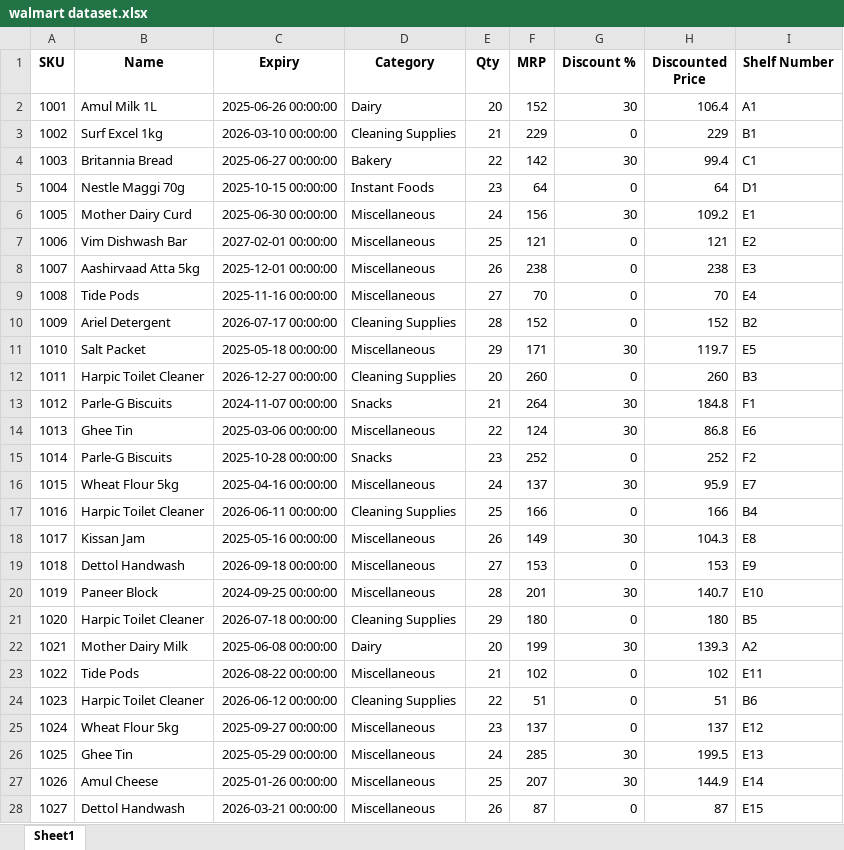
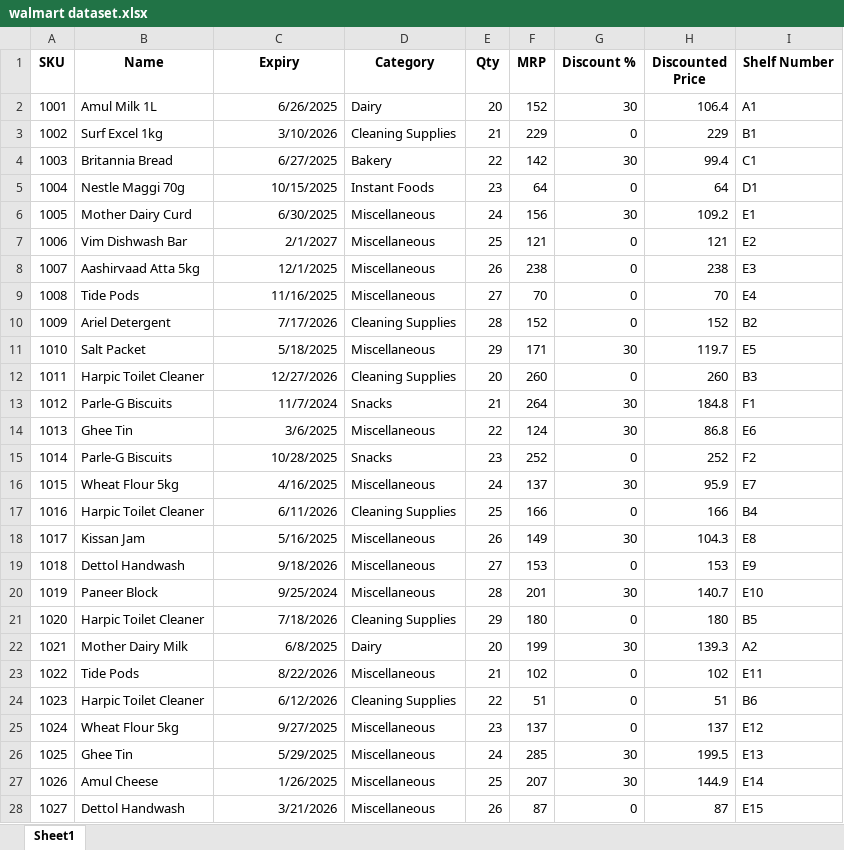
Before and after one commit to cssvarshitha/smart-retail-backend, an Excel workbook: walmart dataset.xlsx, sheet Sheet1, drawn as a sheet; only a part is shown; values as stored, in another font and other column widths than the file's, no borders; the diff covers the shown part only; the diff names each change by its address in the sheet, - before the commit and + after, or states it on an @@ line.

Commit message:
expiry date checking

```diff
--- a/walmart dataset.xlsx (sheet Sheet1)
+++ b/walmart dataset.xlsx (sheet Sheet1)
-C2 (Expiry): 2025-06-26 00:00:00
+C2 (Expiry): 6/26/2025
-C3 (Expiry): 2026-03-10 00:00:00
+C3 (Expiry): 3/10/2026
-C4 (Expiry): 2025-06-27 00:00:00
+C4 (Expiry): 6/27/2025
-C5 (Expiry): 2025-10-15 00:00:00
+C5 (Expiry): 10/15/2025
-C6 (Expiry): 2025-06-30 00:00:00
+C6 (Expiry): 6/30/2025
-C7 (Expiry): 2027-02-01 00:00:00
+C7 (Expiry): 2/1/2027
-C8 (Expiry): 2025-12-01 00:00:00
+C8 (Expiry): 12/1/2025
-C9 (Expiry): 2025-11-16 00:00:00
+C9 (Expiry): 11/16/2025
-C10 (Expiry): 2026-07-17 00:00:00
+C10 (Expiry): 7/17/2026
-C11 (Expiry): 2025-05-18 00:00:00
+C11 (Expiry): 5/18/2025
-C12 (Expiry): 2026-12-27 00:00:00
+C12 (Expiry): 12/27/2026
-C13 (Expiry): 2024-11-07 00:00:00
+C13 (Expiry): 11/7/2024
-C14 (Expiry): 2025-03-06 00:00:00
+C14 (Expiry): 3/6/2025
-C15 (Expiry): 2025-10-28 00:00:00
+C15 (Expiry): 10/28/2025
-C16 (Expiry): 2025-04-16 00:00:00
+C16 (Expiry): 4/16/2025
-C17 (Expiry): 2026-06-11 00:00:00
+C17 (Expiry): 6/11/2026
-C18 (Expiry): 2025-05-16 00:00:00
+C18 (Expiry): 5/16/2025
-C19 (Expiry): 2026-09-18 00:00:00
+C19 (Expiry): 9/18/2026
-C20 (Expiry): 2024-09-25 00:00:00
+C20 (Expiry): 9/25/2024
-C21 (Expiry): 2026-07-18 00:00:00
+C21 (Expiry): 7/18/2026
-C22 (Expiry): 2025-06-08 00:00:00
+C22 (Expiry): 6/8/2025
-C23 (Expiry): 2026-08-22 00:00:00
+C23 (Expiry): 8/22/2026
-C24 (Expiry): 2026-06-12 00:00:00
+C24 (Expiry): 6/12/2026
-C25 (Expiry): 2025-09-27 00:00:00
+C25 (Expiry): 9/27/2025
-C26 (Expiry): 2025-05-29 00:00:00
+C26 (Expiry): 5/29/2025
-C27 (Expiry): 2025-01-26 00:00:00
+C27 (Expiry): 1/26/2025
-C28 (Expiry): 2026-03-21 00:00:00
+C28 (Expiry): 3/21/2026
```
Also changed, not shown: 15 edited cells elsewhere in this sheet, 2 other files.
